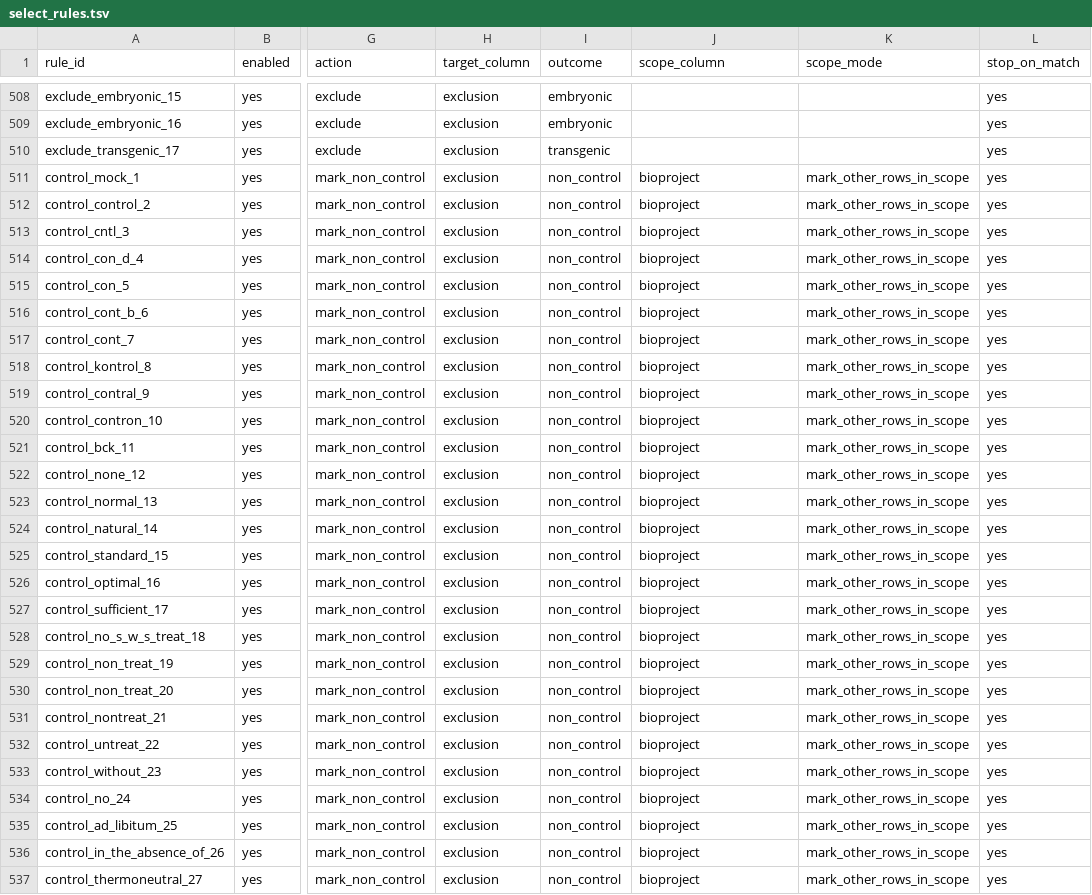
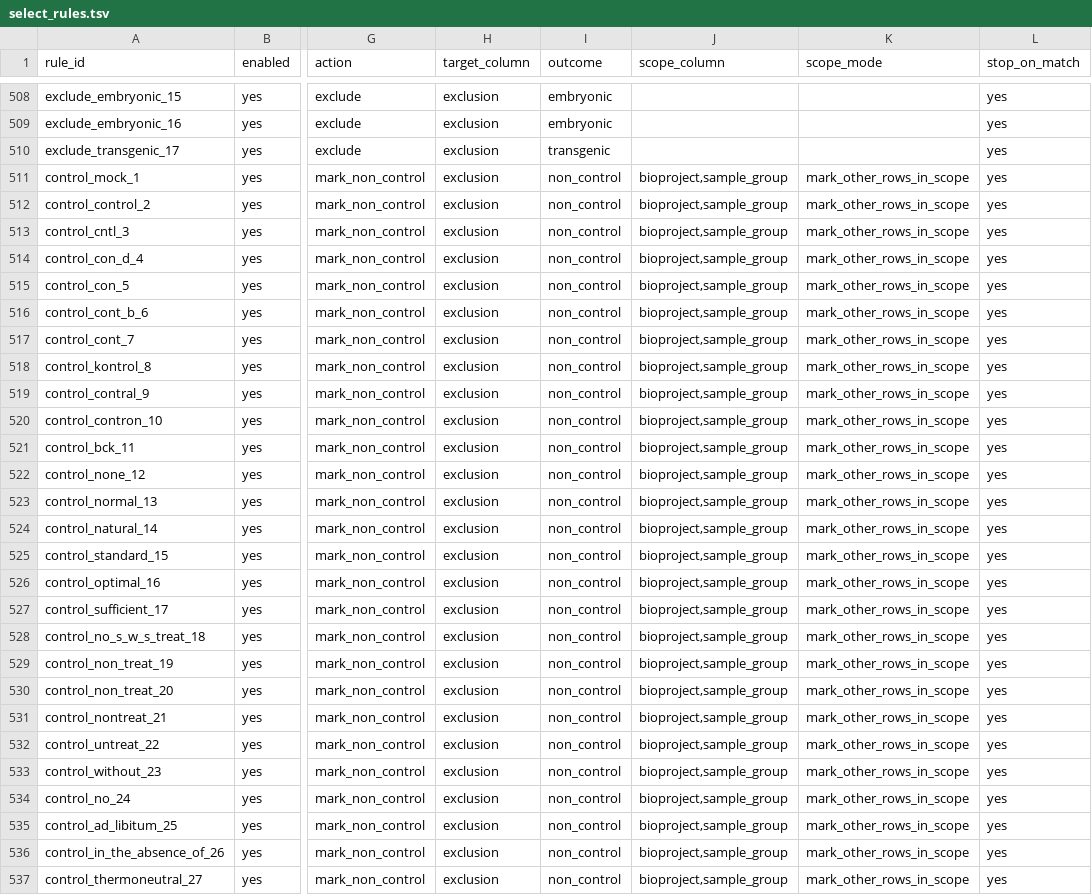
Before and after one commit to kfuku52/amalgkit, a TSV file: amalgkit/config_dir/plantae/select_rules.tsv, drawn as a sheet; only a part is shown, gaps mark what is left out; the diff covers the shown part only; the diff names each change by its address in the sheet, - before the commit and + after, or states it on an @@ line.

Commit message:
Scope select control rules by organ

```diff
--- a/amalgkit/config_dir/plantae/select_rules.tsv
+++ b/amalgkit/config_dir/plantae/select_rules.tsv
-J511:J537 (scope_column): bioproject
+J511:J537 (scope_column): bioproject,sample_group
```
Also changed, not shown: 129 edited cells elsewhere in this file, amalgkit/config_dir/base/select_rules.tsv, 3 other files.
